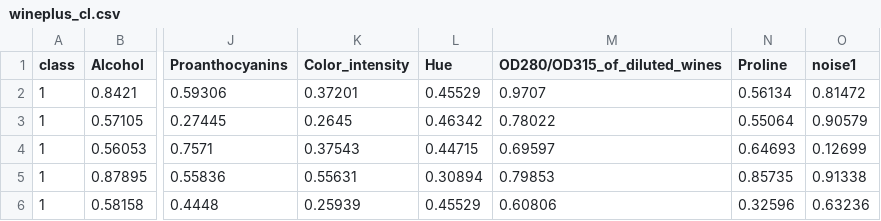
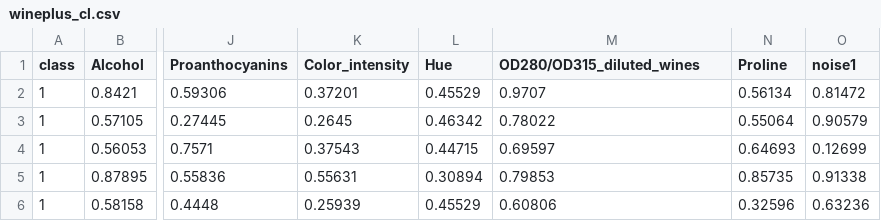
Before and after one commit to ysriram1/Model-Space-Analysis, a CSV file: wineplus_cl.csv, drawn as a sheet; only a part is shown, gaps mark what is left out; the diff names each change by its address in the sheet, - before the commit and + after, or states it on an @@ line.

```diff
--- a/wineplus_cl.csv
+++ b/wineplus_cl.csv
-M1: OD280/OD315_of_diluted_wines
+M1: OD280/OD315_diluted_wines
```
Also changed, not shown: 12 other files.
